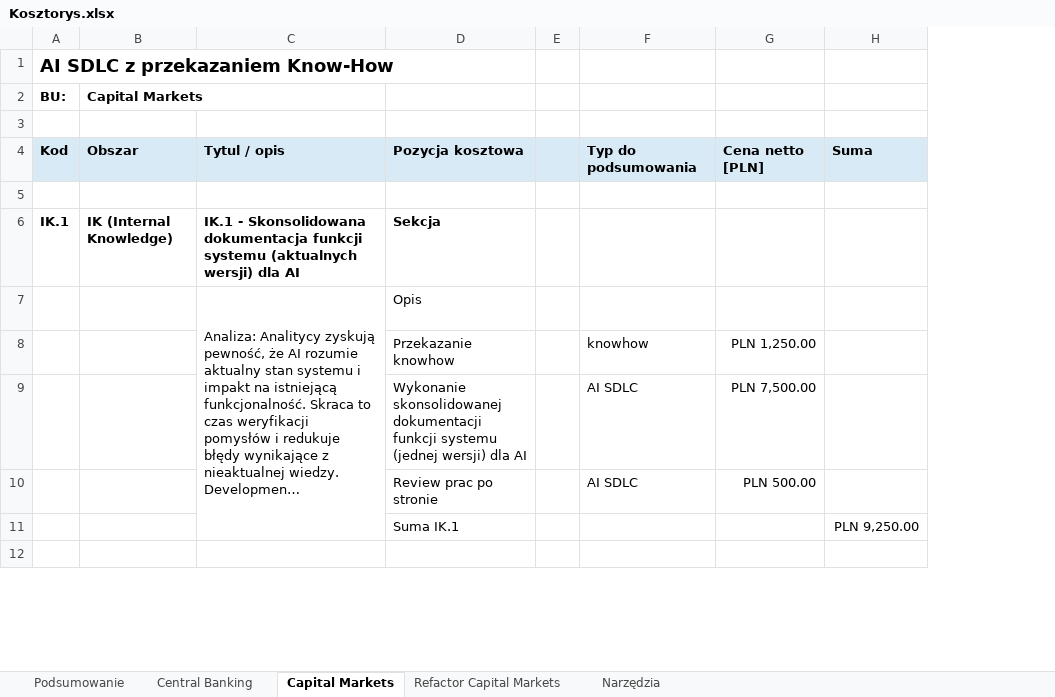
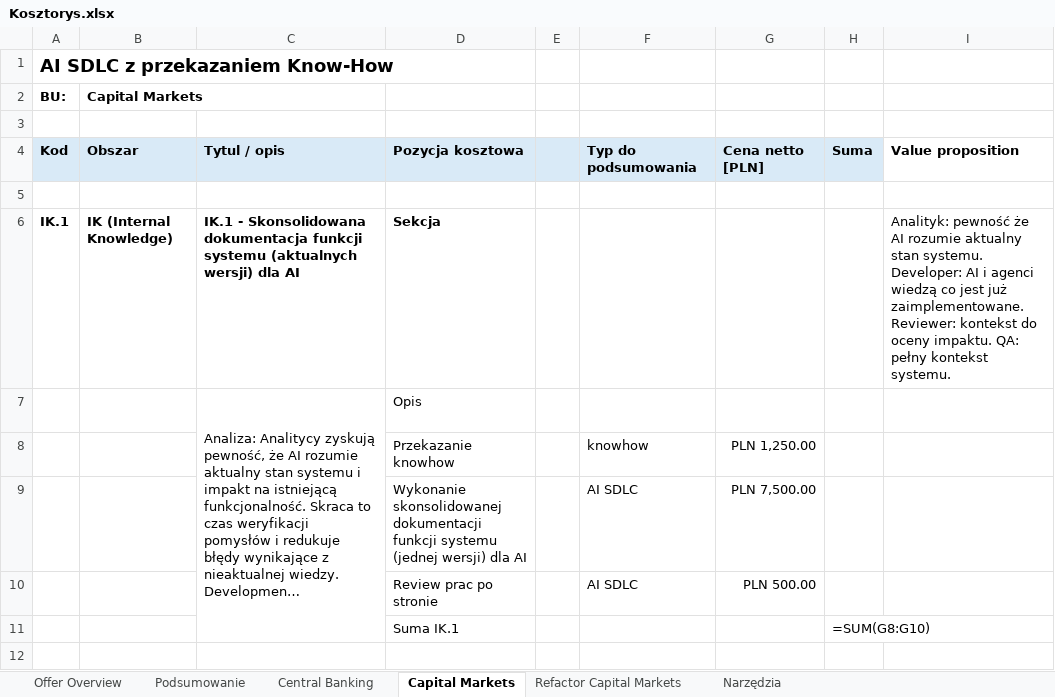
Before and after one commit to michal-michaluk/ai-for-business, an Excel workbook: Kosztorys.xlsx, sheet Capital Markets, drawn as a sheet; only a part is shown; long unchanged cells end in …; values as stored, in another font and other column widths than the file's, no borders; formulas without a stored value are shown as written; removed rows and columns are numbered as before the commit, all else as after; the diff names each change by its address in the sheet, - before the commit and + after, or states it on an @@ line.

Commit message:
enrich Kosztorys.xlsx: Offer Overview sheet, Opis column, Value proposition per item

```diff
--- a/Kosztorys.xlsx (sheet Capital Markets)
+++ b/Kosztorys.xlsx (sheet Capital Markets)
+sheet tab: Offer Overview
-column H, rows 4-11: Suma |  |  |  |  |  |  | PLN 9,250.00
+column H, rows 4-11: Suma |  |  |  |  |  |  | =SUM(G8:G10)
+column I, rows 4-6: Value proposition |  | Analityk: pewność że AI rozumie aktualny stan systemu. Developer: AI i agenci wiedzą co jest już zaimplementowane. Reviewer: kontekst do oceny impaktu. QA: pełny kontekst systemu.
```
Also changed, not shown: sheet Podsumowanie, sheet Refactor Capital Markets, sheet Central Banking, sheet Narzędzia, 2 other files.
